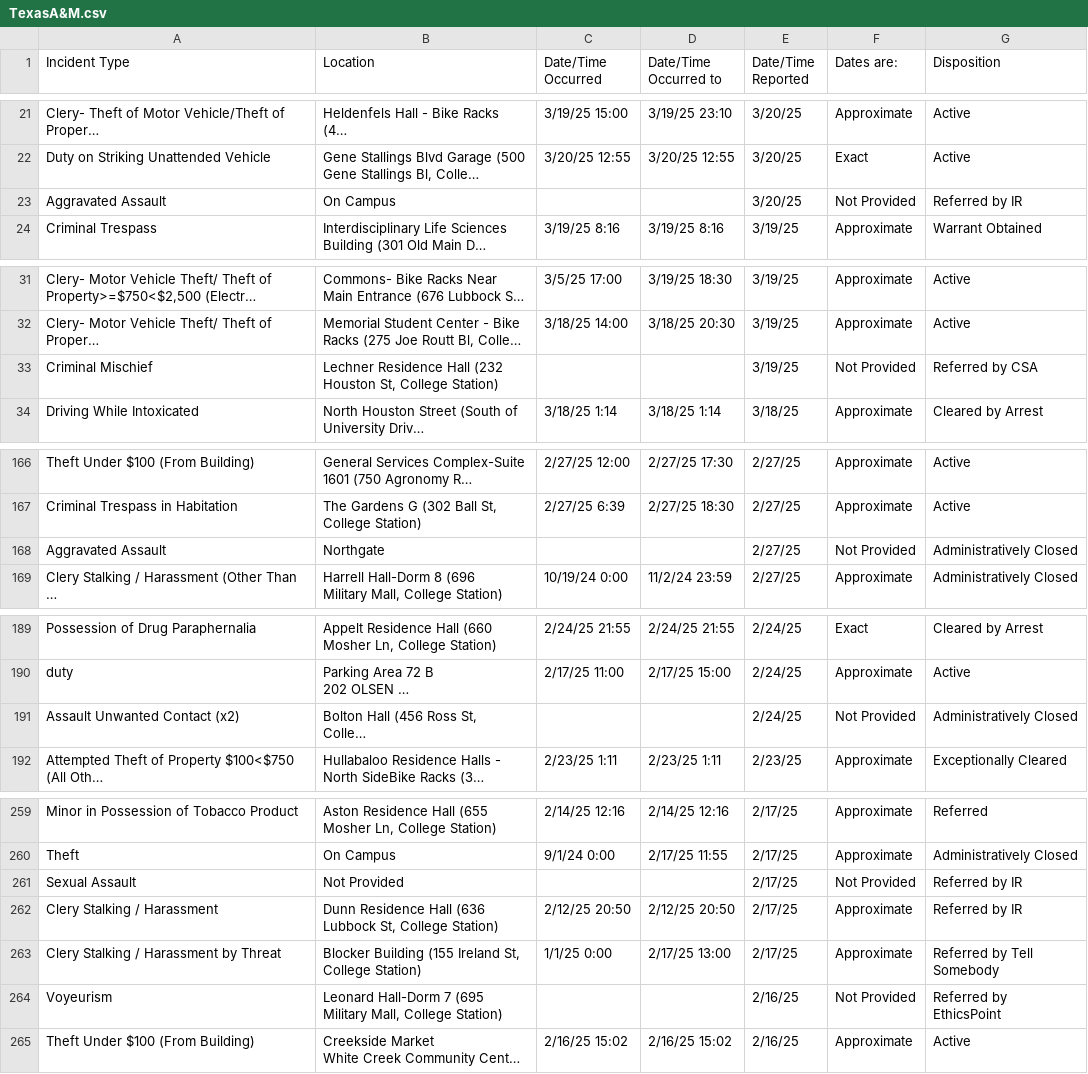
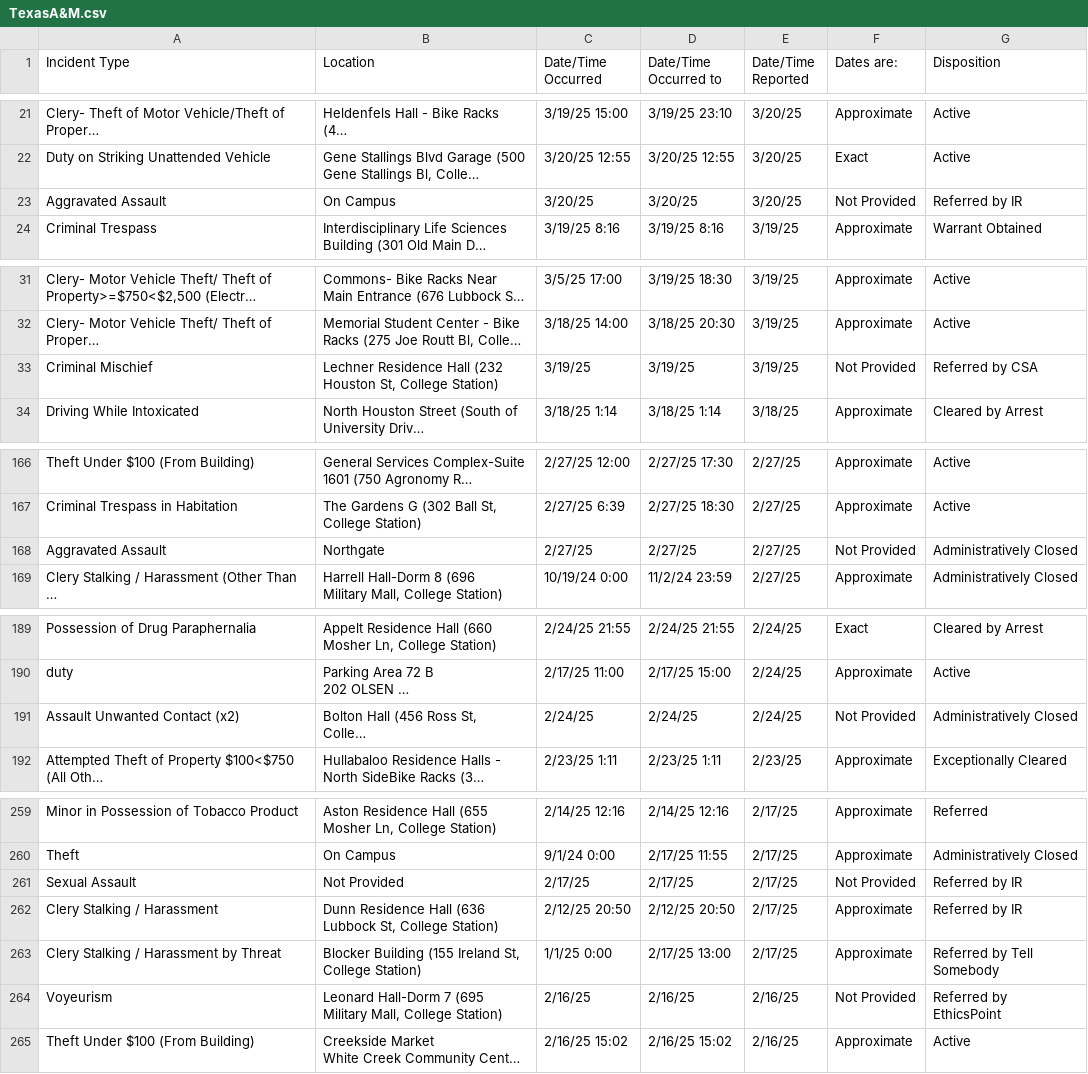
Before and after one commit to hsalce2005/LockGuard-Crime-Dashboard, a CSV file: data/daily/TexasA&M.csv, drawn as a sheet; only a part is shown, gaps mark what is left out; long unchanged cells end in …; the diff covers the shown part only; the diff names each change by its address in the sheet, - before the commit and + after, or states it on an @@ line.

```diff
--- a/data/daily/TexasA&M.csv
+++ b/data/daily/TexasA&M.csv
-C23 (Date/Time Occurred): (empty)
+C23 (Date/Time Occurred): 3/20/25
-D23 (Date/Time Occurred to): (empty)
+D23 (Date/Time Occurred to): 3/20/25
-C33 (Date/Time Occurred): (empty)
+C33 (Date/Time Occurred): 3/19/25
-D33 (Date/Time Occurred to): (empty)
+D33 (Date/Time Occurred to): 3/19/25
-C168 (Date/Time Occurred): (empty)
+C168 (Date/Time Occurred): 2/27/25
-D168 (Date/Time Occurred to): (empty)
+D168 (Date/Time Occurred to): 2/27/25
-C191 (Date/Time Occurred): (empty)
+C191 (Date/Time Occurred): 2/24/25
-D191 (Date/Time Occurred to): (empty)
+D191 (Date/Time Occurred to): 2/24/25
-C261 (Date/Time Occurred): (empty)
+C261 (Date/Time Occurred): 2/17/25
-D261 (Date/Time Occurred to): (empty)
+D261 (Date/Time Occurred to): 2/17/25
-C264 (Date/Time Occurred): (empty)
+C264 (Date/Time Occurred): 2/16/25
-D264 (Date/Time Occurred to): (empty)
+D264 (Date/Time Occurred to): 2/16/25
```
Also changed, not shown: 34 edited cells elsewhere in this file.
